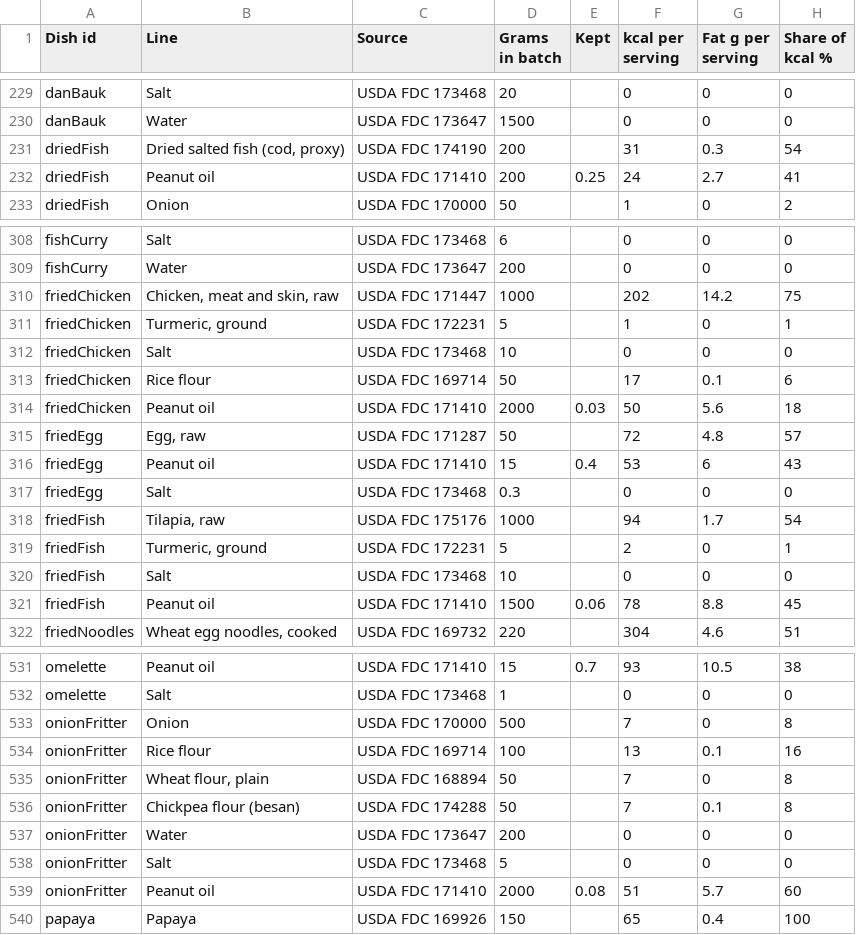
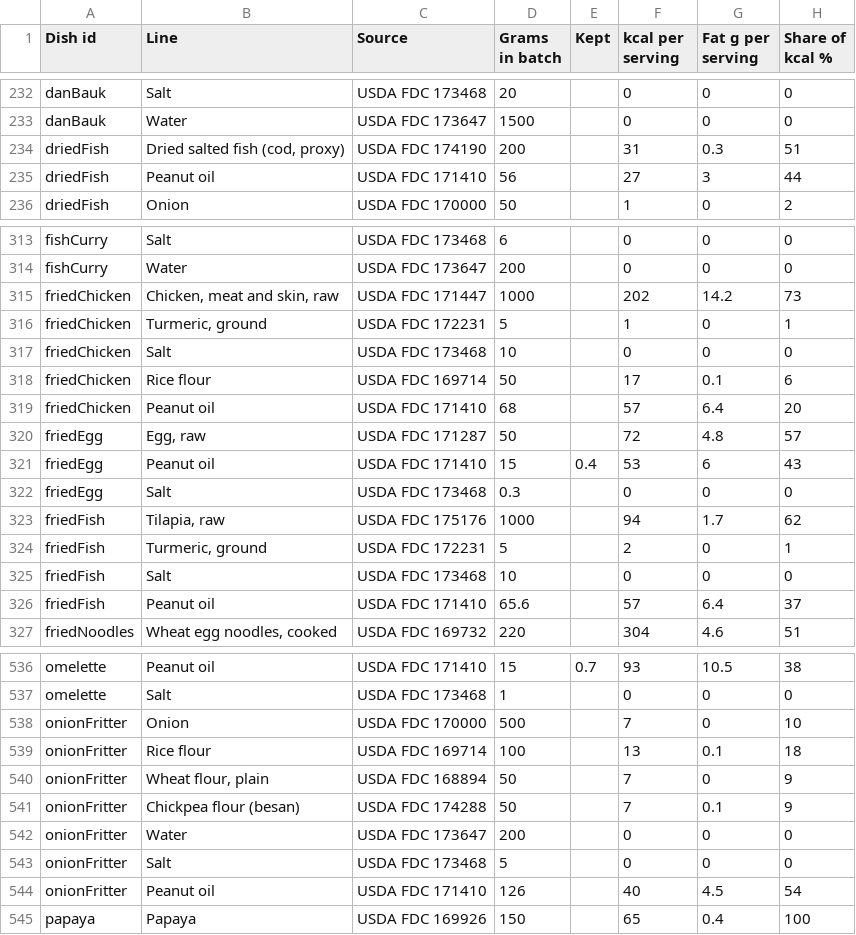
Before and after one commit to khinekyaw/myanmar-calorie-tracker, a CSV file: catalogue/review-lines.csv, drawn as a sheet; only a part is shown, gaps mark what is left out; the diff covers the shown part only.

```diff
--- a/catalogue/review-lines.csv
+++ b/catalogue/review-lines.csv
@@ -230,4 +233,4 @@ danBauk,Salt,USDA FDC 173468,20,,0,0,0
 danBauk,Water,USDA FDC 173647,1500,,0,0,0
-driedFish,"Dried salted fish (cod, proxy)",USDA FDC 174190,200,,31,0.3,54
-driedFish,Peanut oil,USDA FDC 171410,200,0.25,24,2.7,41
+driedFish,"Dried salted fish (cod, proxy)",USDA FDC 174190,200,,31,0.3,51
+driedFish,Peanut oil,USDA FDC 171410,56,,27,3,44
 driedFish,Onion,USDA FDC 170000,50,,1,0,2
@@ -309,3 +314,3 @@ fishCurry,Salt,USDA FDC 173468,6,,0,0,0
 fishCurry,Water,USDA FDC 173647,200,,0,0,0
-friedChicken,"Chicken, meat and skin, raw",USDA FDC 171447,1000,,202,14.2,75
+friedChicken,"Chicken, meat and skin, raw",USDA FDC 171447,1000,,202,14.2,73
 friedChicken,"Turmeric, ground",USDA FDC 172231,5,,1,0,1
@@ -313,3 +318,3 @@ friedChicken,Salt,USDA FDC 173468,10,,0,0,0
 friedChicken,Rice flour,USDA FDC 169714,50,,17,0.1,6
-friedChicken,Peanut oil,USDA FDC 171410,2000,0.03,50,5.6,18
+friedChicken,Peanut oil,USDA FDC 171410,68,,57,6.4,20
 friedEgg,"Egg, raw",USDA FDC 171287,50,,72,4.8,57
@@ -317,6 +322,6 @@ friedEgg,Peanut oil,USDA FDC 171410,15,0.4,53,6,43
 friedEgg,Salt,USDA FDC 173468,0.3,,0,0,0
-friedFish,"Tilapia, raw",USDA FDC 175176,1000,,94,1.7,54
+friedFish,"Tilapia, raw",USDA FDC 175176,1000,,94,1.7,62
 friedFish,"Turmeric, ground",USDA FDC 172231,5,,2,0,1
 friedFish,Salt,USDA FDC 173468,10,,0,0,0
-friedFish,Peanut oil,USDA FDC 171410,1500,0.06,78,8.8,45
+friedFish,Peanut oil,USDA FDC 171410,65.6,,57,6.4,37
 friedNoodles,"Wheat egg noodles, cooked",USDA FDC 169732,220,,304,4.6,51
@@ -532,9 +537,9 @@ omelette,Peanut oil,USDA FDC 171410,15,0.7,93,10.5,38
 omelette,Salt,USDA FDC 173468,1,,0,0,0
-onionFritter,Onion,USDA FDC 170000,500,,7,0,8
-onionFritter,Rice flour,USDA FDC 169714,100,,13,0.1,16
-onionFritter,"Wheat flour, plain",USDA FDC 168894,50,,7,0,8
-onionFritter,Chickpea flour (besan),USDA FDC 174288,50,,7,0.1,8
+onionFritter,Onion,USDA FDC 170000,500,,7,0,10
+onionFritter,Rice flour,USDA FDC 169714,100,,13,0.1,18
+onionFritter,"Wheat flour, plain",USDA FDC 168894,50,,7,0,9
+onionFritter,Chickpea flour (besan),USDA FDC 174288,50,,7,0.1,9
 onionFritter,Water,USDA FDC 173647,200,,0,0,0
 onionFritter,Salt,USDA FDC 173468,5,,0,0,0
-onionFritter,Peanut oil,USDA FDC 171410,2000,0.08,51,5.7,60
+onionFritter,Peanut oil,USDA FDC 171410,126,,40,4.5,54
 papaya,Papaya,USDA FDC 169926,150,,65,0.4,100
```
Also changed, not shown: 5 added rows and 73 edited cells elsewhere in this file, catalogue/review.csv, 35 other files.
